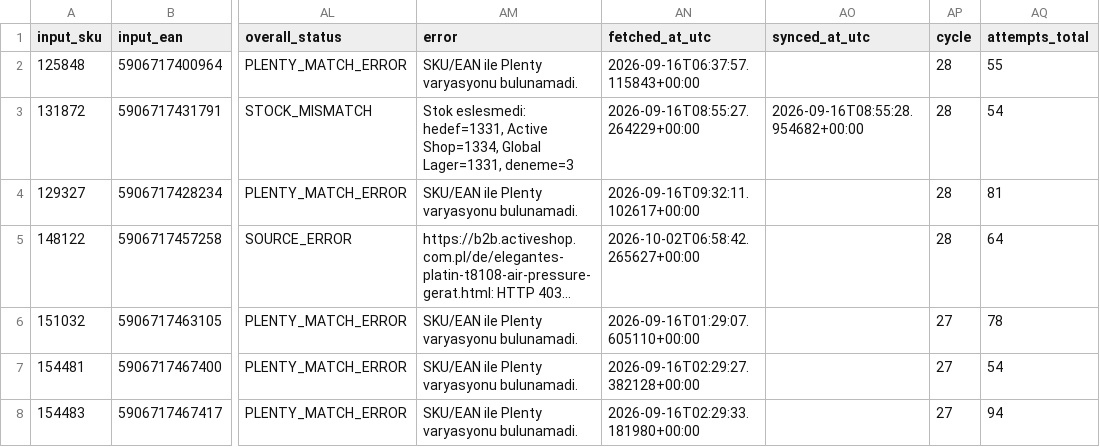
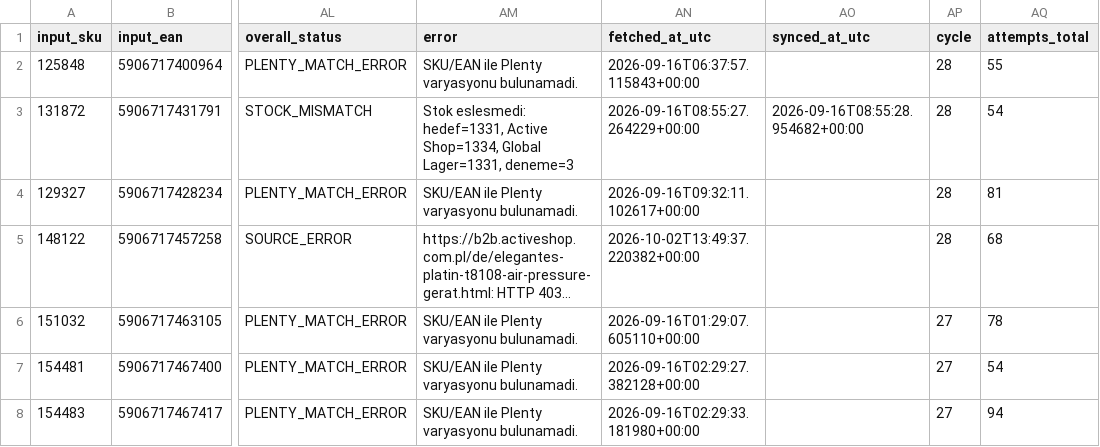
Before and after one commit to globalfriseur/GlobalStokFiyat, a CSV file: output/stock_failed_products.csv, drawn as a sheet; only a part is shown, gaps mark what is left out; long unchanged cells end in …; the diff names each change by its address in the sheet, - before the commit and + after, or states it on an @@ line.

```diff
--- a/output/stock_failed_products.csv
+++ b/output/stock_failed_products.csv
-AN5 (fetched_at_utc): 2026-10-02T06:58:42.265627+00:00
+AN5 (fetched_at_utc): 2026-10-02T13:49:37.220382+00:00
-AQ5 (attempts_total): 64
+AQ5 (attempts_total): 68
```
Also changed, not shown: 3 other files.
